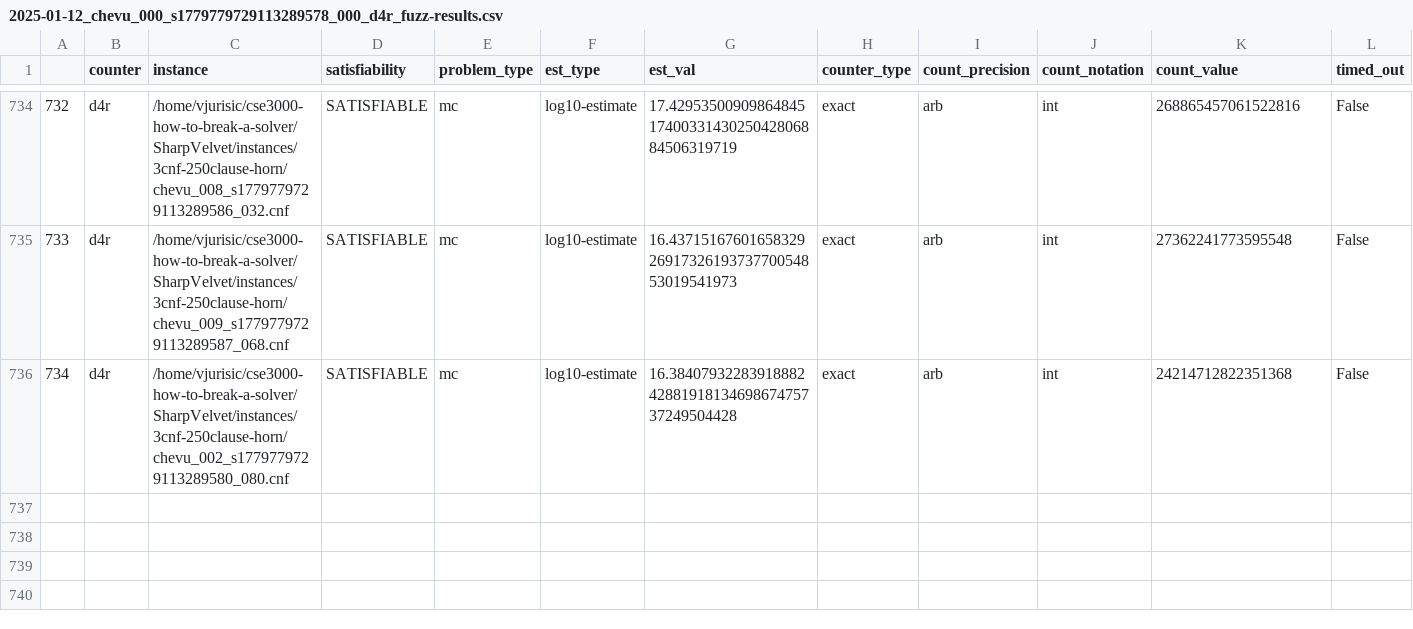
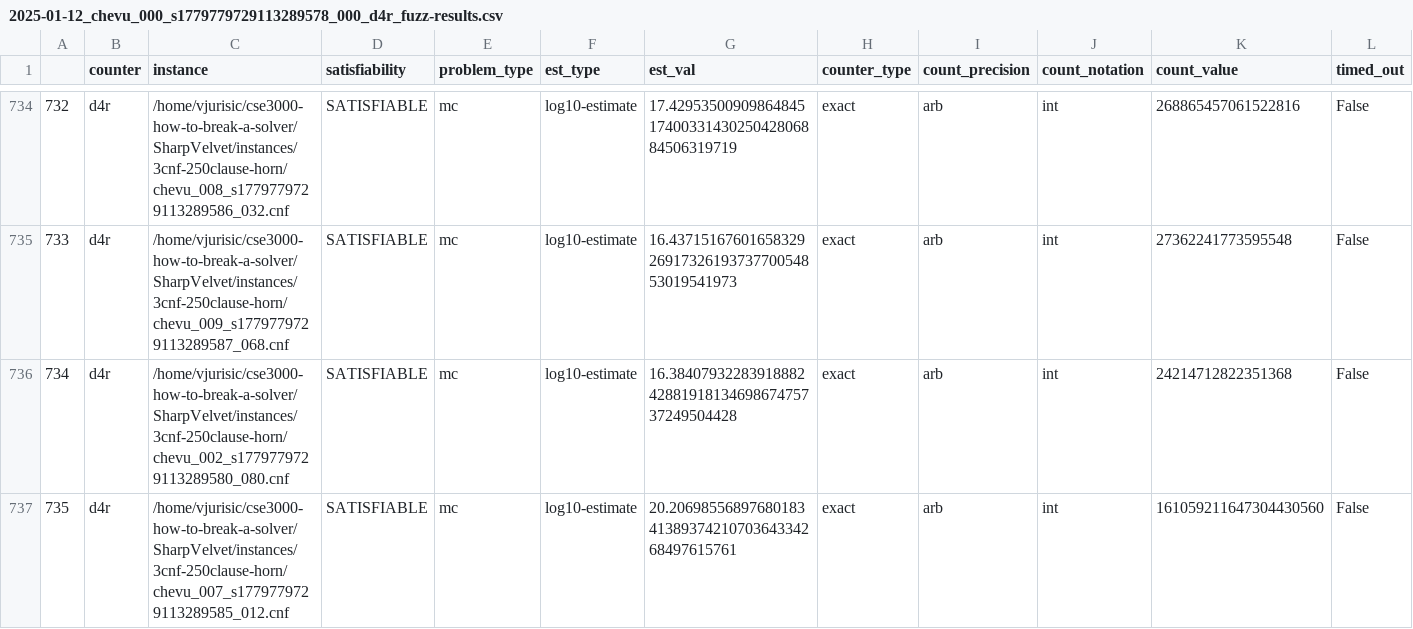
Before and after one commit to Krat-OS/cse3000-how-to-break-a-solver, a CSV file: SharpVelvet/out/2025-01-12_chevu_000_s1779779729113289578_000_d4r_fuzz-results.csv, drawn as a sheet; only a part is shown, gaps mark what is left out; rows hold the shown columns only; the diff names each change by its address in the sheet, - before the commit and + after, or states it on an @@ line.

Commit message:
Add csv results

```diff
--- a/SharpVelvet/out/2025-01-12_chevu_000_s1779779729113289578_000_d4r_fuzz-results.csv
+++ b/SharpVelvet/out/2025-01-12_chevu_000_s1779779729113289578_000_d4r_fuzz-results.csv
+row 737: 735 | d4r | /home/vjurisic/cse3000-how-to-break-a-solver/SharpVelvet/instances/3cnf-250clause-horn/chevu_007_s1779779729113289585_012.cnf | SATISFIABLE | mc | log10-estimate | 20.206985568976801834138937421070364334268497615761 | exact | arb | int | 161059211647304430560 | False
```
Also changed, not shown: 1 other file.
